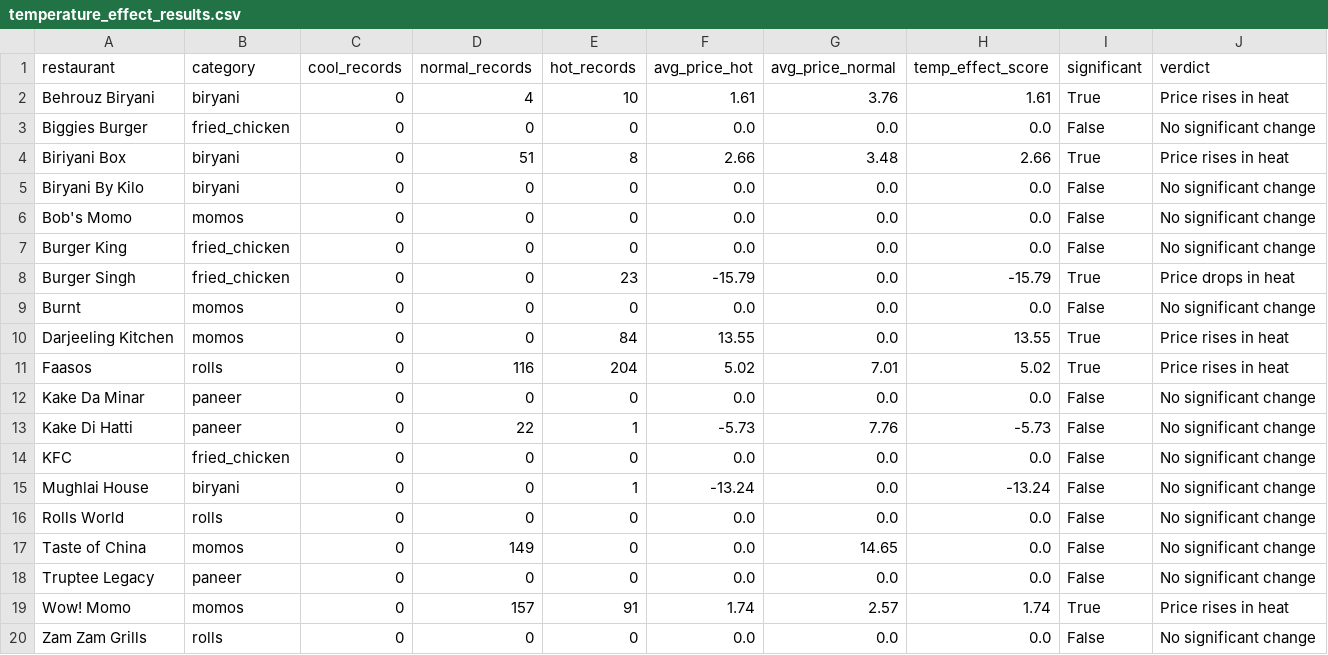
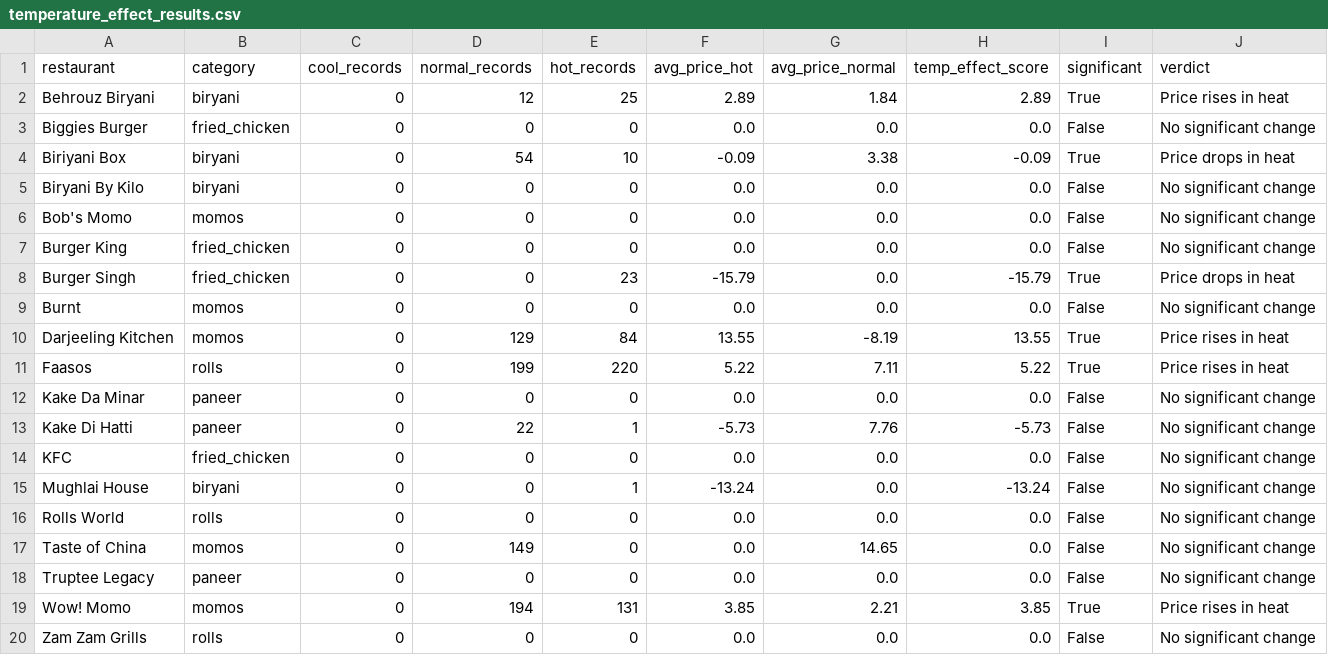
Before and after one commit to Laren27/Price-Surge, a CSV file: data/processed/temperature_effect/temperature_effect_results.csv, drawn as a sheet.

Commit message:
Update temperature_effect_results.csv

```diff
--- a/data/processed/temperature_effect/temperature_effect_results.csv
+++ b/data/processed/temperature_effect/temperature_effect_results.csv
@@ -1,5 +1,5 @@
 restaurant,category,cool_records,normal_records,hot_records,avg_price_hot,avg_price_normal,temp_effect_score,significant,verdict
-Behrouz Biryani,biryani,0,4,10,1.61,3.76,1.61,True,Price rises in heat
+Behrouz Biryani,biryani,0,12,25,2.89,1.84,2.89,True,Price rises in heat
 Biggies Burger,fried_chicken,0,0,0,0.0,0.0,0.0,False,No significant change
-Biriyani Box,biryani,0,51,8,2.66,3.48,2.66,True,Price rises in heat
+Biriyani Box,biryani,0,54,10,-0.09,3.38,-0.09,True,Price drops in heat
 Biryani By Kilo,biryani,0,0,0,0.0,0.0,0.0,False,No significant change
@@ -9,4 +9,4 @@ Burger Singh,fried_chicken,0,0,23,-15.79,0.0,-15.79,True,Price drops in heat
 Burnt,momos,0,0,0,0.0,0.0,0.0,False,No significant change
-Darjeeling Kitchen,momos,0,0,84,13.55,0.0,13.55,True,Price rises in heat
-Faasos,rolls,0,116,204,5.02,7.01,5.02,True,Price rises in heat
+Darjeeling Kitchen,momos,0,129,84,13.55,-8.19,13.55,True,Price rises in heat
+Faasos,rolls,0,199,220,5.22,7.11,5.22,True,Price rises in heat
 Kake Da Minar,paneer,0,0,0,0.0,0.0,0.0,False,No significant change
@@ -18,3 +18,3 @@ Taste of China,momos,0,149,0,0.0,14.65,0.0,False,No significant change
 Truptee Legacy,paneer,0,0,0,0.0,0.0,0.0,False,No significant change
-Wow! Momo,momos,0,157,91,1.74,2.57,1.74,True,Price rises in heat
+Wow! Momo,momos,0,194,131,3.85,2.21,3.85,True,Price rises in heat
 Zam Zam Grills,rolls,0,0,0,0.0,0.0,0.0,False,No significant change
```
